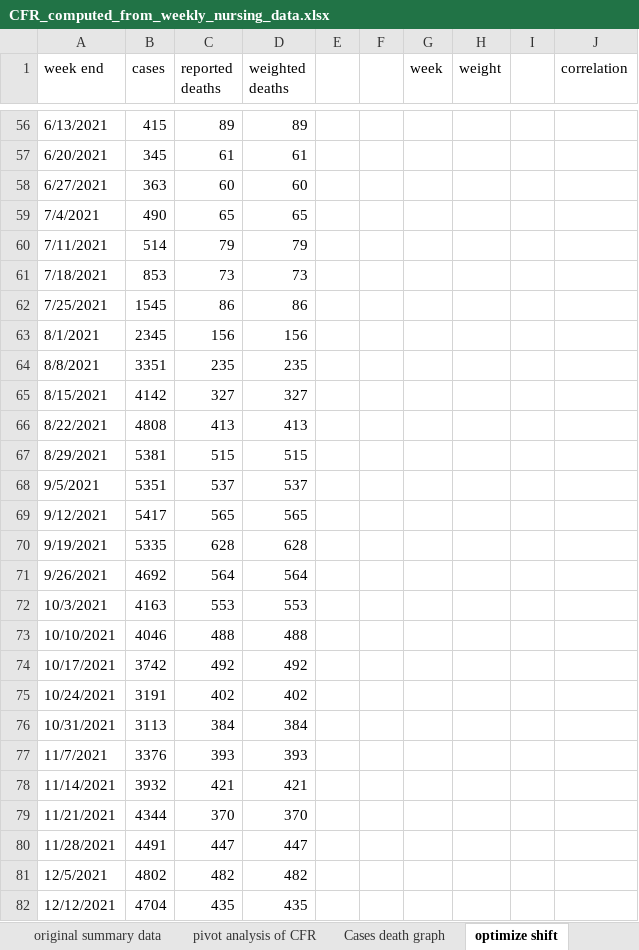
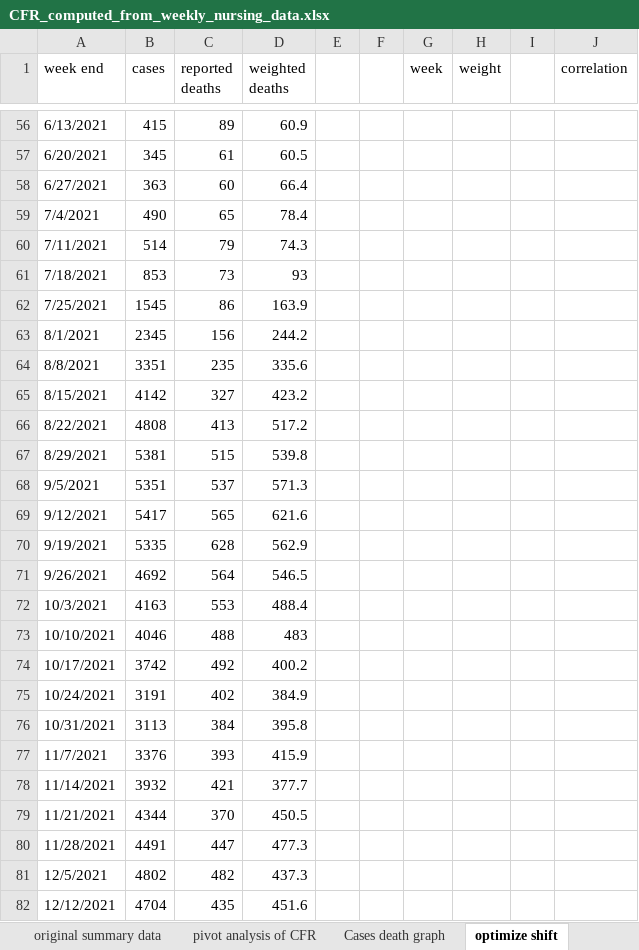
Before and after one commit to skirsch/covid, an Excel workbook: US/CFR_computed_from_weekly_nursing_data.xlsx, sheet optimize shift, drawn as a sheet; only a part is shown, gaps mark what is left out; values as stored, in another font and other column widths than the file's, no borders; the diff covers the shown part only; the diff names each change by its address in the sheet, - before the commit and + after, or states it on an @@ line.

Commit message:
tried to optimize

```diff
--- a/US/CFR_computed_from_weekly_nursing_data.xlsx (sheet optimize shift)
+++ b/US/CFR_computed_from_weekly_nursing_data.xlsx (sheet optimize shift)
-D56 (weighted deaths): 89
+D56 (weighted deaths): 60.9
-D57 (weighted deaths): 61
+D57 (weighted deaths): 60.5
-D58 (weighted deaths): 60
+D58 (weighted deaths): 66.4
-D59 (weighted deaths): 65
+D59 (weighted deaths): 78.4
-D60 (weighted deaths): 79
+D60 (weighted deaths): 74.3
-D61 (weighted deaths): 73
+D61 (weighted deaths): 93
-D62 (weighted deaths): 86
+D62 (weighted deaths): 163.9
-D63 (weighted deaths): 156
+D63 (weighted deaths): 244.2
-D64 (weighted deaths): 235
+D64 (weighted deaths): 335.6
-D65 (weighted deaths): 327
+D65 (weighted deaths): 423.2
-D66 (weighted deaths): 413
+D66 (weighted deaths): 517.2
-D67 (weighted deaths): 515
+D67 (weighted deaths): 539.8
-D68 (weighted deaths): 537
+D68 (weighted deaths): 571.3
-D69 (weighted deaths): 565
+D69 (weighted deaths): 621.6
-D70 (weighted deaths): 628
+D70 (weighted deaths): 562.9
-D71 (weighted deaths): 564
+D71 (weighted deaths): 546.5
-D72 (weighted deaths): 553
+D72 (weighted deaths): 488.4
-D73 (weighted deaths): 488
+D73 (weighted deaths): 483
-D74 (weighted deaths): 492
+D74 (weighted deaths): 400.2
-D75 (weighted deaths): 402
+D75 (weighted deaths): 384.9
-D76 (weighted deaths): 384
+D76 (weighted deaths): 395.8
-D77 (weighted deaths): 393
+D77 (weighted deaths): 415.9
-D78 (weighted deaths): 421
+D78 (weighted deaths): 377.7
-D79 (weighted deaths): 370
+D79 (weighted deaths): 450.5
-D80 (weighted deaths): 447
+D80 (weighted deaths): 477.3
-D81 (weighted deaths): 482
+D81 (weighted deaths): 437.3
-D82 (weighted deaths): 435
+D82 (weighted deaths): 451.6
```
Also changed, not shown: 140 edited cells elsewhere in this sheet, formulas that keep their value.
